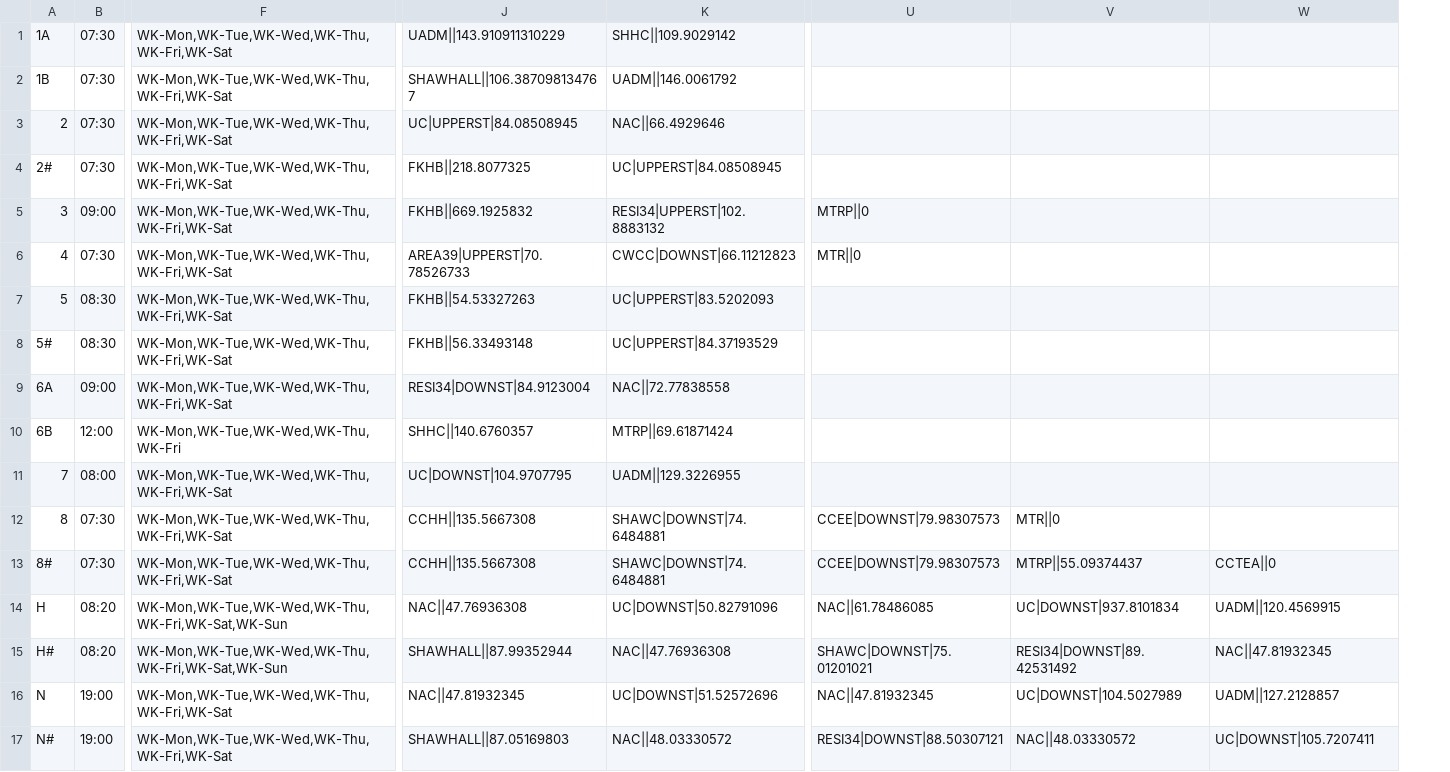
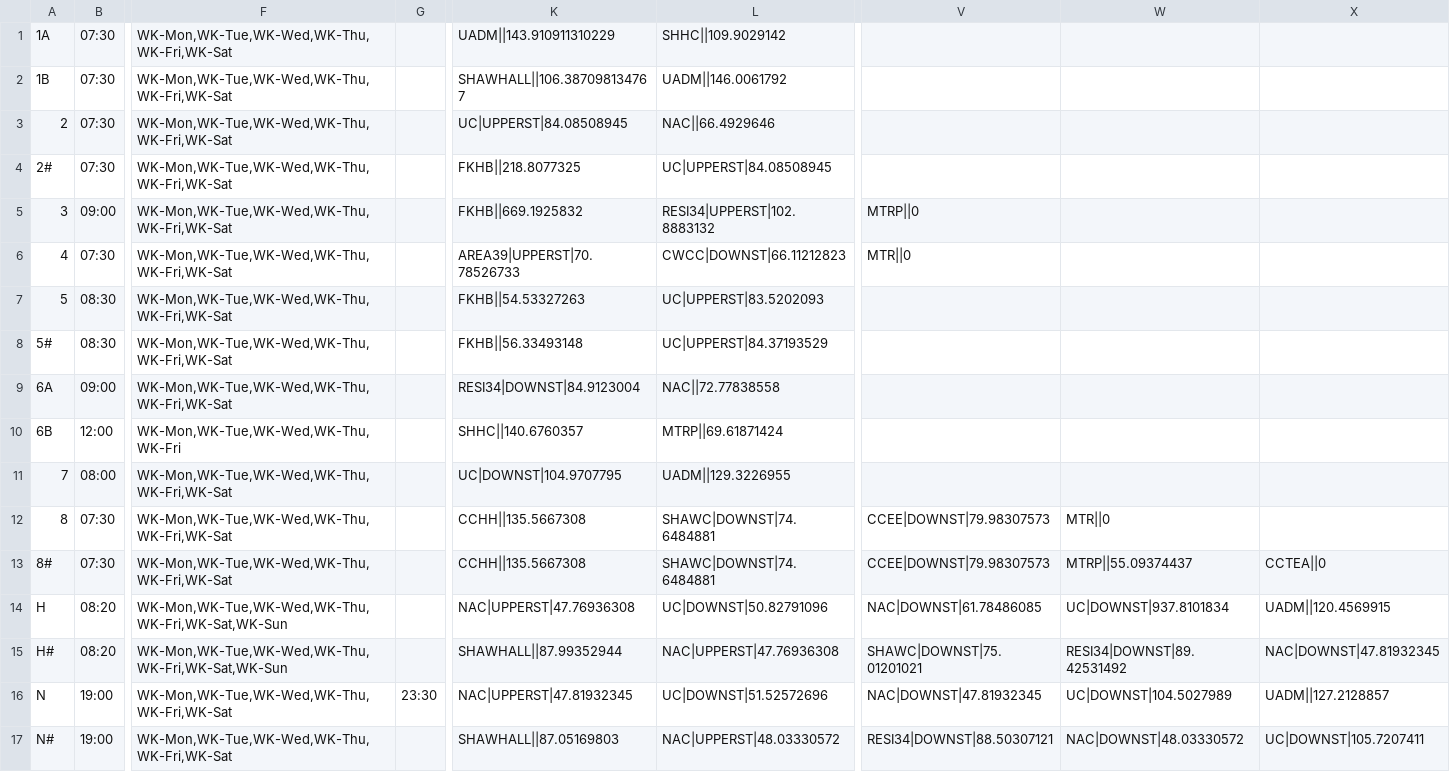
Before and after one commit to AnsonCheng03/CUHK-BUS-WEB, a CSV file: Data/Route.csv, drawn as a sheet; only a part is shown, gaps mark what is left out; addresses are those after the commit; the diff names each change by its address in the sheet, - before the commit and + after, or states it on an @@ line.

```diff
--- a/Data/Route.csv
+++ b/Data/Route.csv
+column G, row 16: 23:30
-K14: NAC||47.76936308
+K14: NAC|UPPERST|47.76936308
-V14: NAC||61.78486085
+V14: NAC|DOWNST|61.78486085
-L15: NAC||47.76936308
+L15: NAC|UPPERST|47.76936308
-X15: NAC||47.81932345
+X15: NAC|DOWNST|47.81932345
-K16: NAC||47.81932345
+K16: NAC|UPPERST|47.81932345
-V16: NAC||47.81932345
+V16: NAC|DOWNST|47.81932345
-L17: NAC||48.03330572
+L17: NAC|UPPERST|48.03330572
-W17: NAC||48.03330572
+W17: NAC|DOWNST|48.03330572
```
Also changed, not shown: Data/Notice.csv, Data/Translate.csv, 8 other files.
